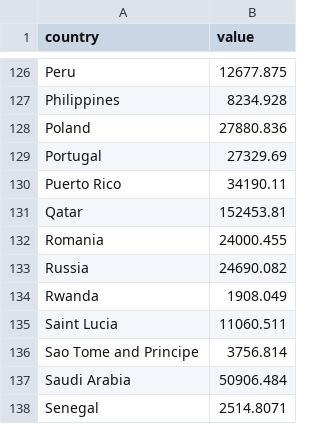
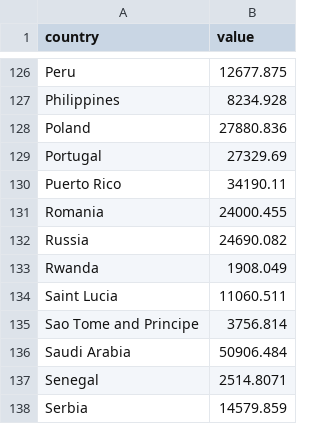
Before and after one commit to Thomas-BibbySchool/Data-Visualisation-Project, a CSV file: data/2018_country_gdp_per_capita.csv, drawn as a sheet; only a part is shown, gaps mark what is left out; the shorter side is filled out with more unchanged rows; the diff names each change by its address in the sheet, - before the commit and + after, or states it on an @@ line.

```diff
--- a/data/2018_country_gdp_per_capita.csv
+++ b/data/2018_country_gdp_per_capita.csv
-row 131: Qatar | 152453.81
```
Also changed, not shown: data/2019_country_gdp_per_capita.csv, data/2020_country_gdp_per_capita.csv, 7 other files.
